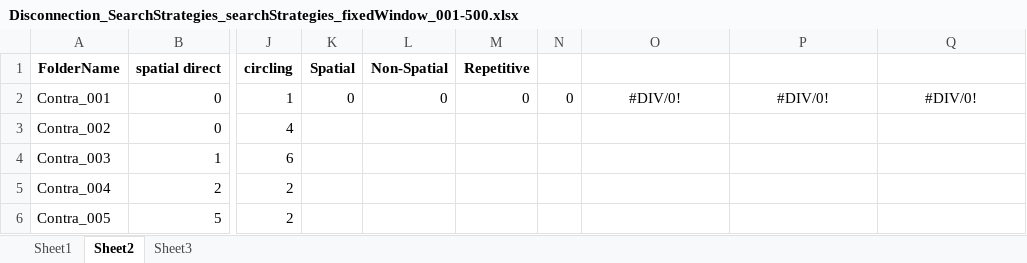
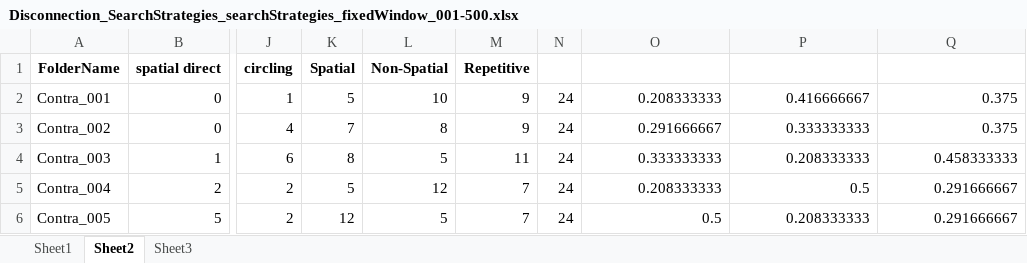
Before and after one commit to benvermaercke/MWM_toolbox, an Excel workbook: output/Disconnection_SearchStrategies_searchStrategies_fixedWindow_001-500.xlsx, sheet Sheet2, drawn as a sheet; only a part is shown, gaps mark what is left out; values as stored, in another font and other column widths than the file's, no borders; the diff covers the shown part only; the diff names each change by its address in the sheet, - before the commit and + after, or states it on an @@ line.

```diff
--- a/output/Disconnection_SearchStrategies_searchStrategies_fixedWindow_001-500.xlsx (sheet Sheet2)
+++ b/output/Disconnection_SearchStrategies_searchStrategies_fixedWindow_001-500.xlsx (sheet Sheet2)
-K2 (Spatial): 0
+K2 (Spatial): 5
-L2 (Non-Spatial): 0
+L2 (Non-Spatial): 10
-M2 (Repetitive): 0
+M2 (Repetitive): 9
-N2: 0
+N2: 24
-O2: #DIV/0!
+O2: 0.208333333
-O2:Q2 alignment: center
+O2:Q2 alignment: right
-P2: #DIV/0!
+P2: 0.416666667
-Q2: #DIV/0!
+Q2: 0.375
-K3 (Spatial): (empty)
+K3 (Spatial): 7
-L3 (Non-Spatial): (empty)
+L3 (Non-Spatial): 8
-M3 (Repetitive): (empty)
+M3 (Repetitive): 9
-N3:N6: (empty)
+N3:N6: 24
-O3: (empty)
+O3: 0.291666667
-P3: (empty)
+P3: 0.333333333
-Q3: (empty)
+Q3: 0.375
-K4 (Spatial): (empty)
+K4 (Spatial): 8
-L4 (Non-Spatial): (empty)
+L4 (Non-Spatial): 5
-M4 (Repetitive): (empty)
+M4 (Repetitive): 11
-O4: (empty)
+O4: 0.333333333
-P4: (empty)
+P4: 0.208333333
-Q4: (empty)
+Q4: 0.458333333
-K5 (Spatial): (empty)
+K5 (Spatial): 5
-L5 (Non-Spatial): (empty)
+L5 (Non-Spatial): 12
-M5:M6 (Repetitive): (empty)
+M5:M6 (Repetitive): 7
-O5: (empty)
+O5: 0.208333333
-P5: (empty)
+P5: 0.5
-Q5:Q6: (empty)
+Q5:Q6: 0.291666667
-K6 (Spatial): (empty)
+K6 (Spatial): 12
-L6 (Non-Spatial): (empty)
+L6 (Non-Spatial): 5
-O6: (empty)
+O6: 0.5
-P6: (empty)
+P6: 0.208333333
```
Also changed, not shown: 357 edited cells elsewhere in this sheet, sheet Sheet1, 5 other files.
